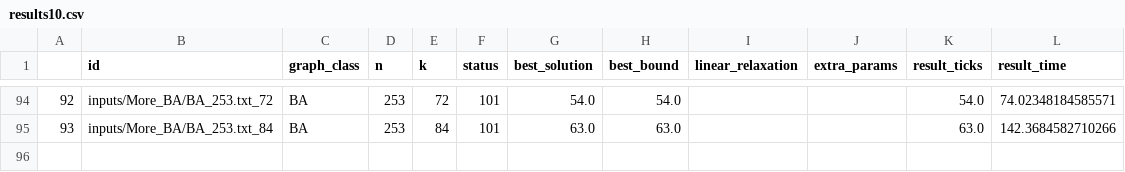
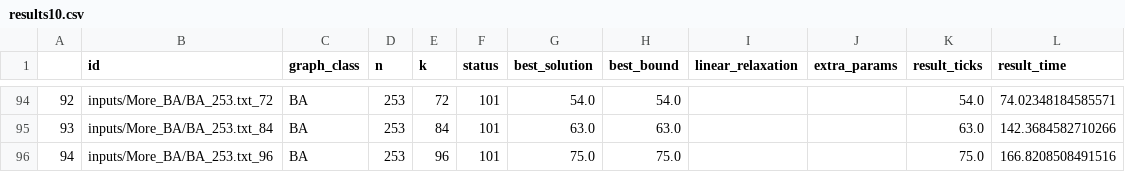
Before and after one commit to FilipePrates/HappySet-IC, a CSV file: results10.csv, drawn as a sheet; only a part is shown, gaps mark what is left out; the diff names each change by its address in the sheet, - before the commit and + after, or states it on an @@ line.

Commit message:
Added input directory structure

```diff
--- a/results10.csv
+++ b/results10.csv
+row 96: 94 | inputs/More_BA/BA_253.txt_96 | BA | 253 | 96 | 101 | 75.0 | 75.0 |  |  | 75.0 | 166.8208508491516
```
Also changed, not shown: 6 other files.
